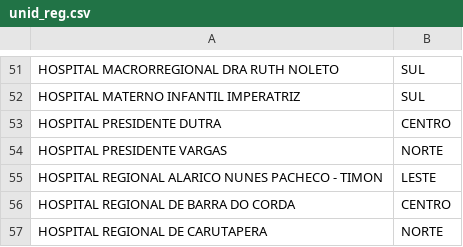
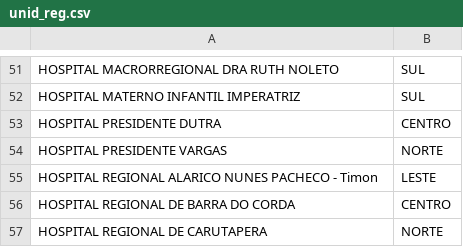
Before and after one commit to PainelEMSERH/EMSERH, a CSV file: data/unid_reg.csv, drawn as a sheet; only a part is shown, gaps mark what is left out; the diff names each change by its address in the sheet, - before the commit and + after, or states it on an @@ line.

```diff
--- a/data/unid_reg.csv
+++ b/data/unid_reg.csv
-A55: …PACHECO - TIMON
+A55: …PACHECO - Timon
```
Also changed, not shown: 2 other files.
